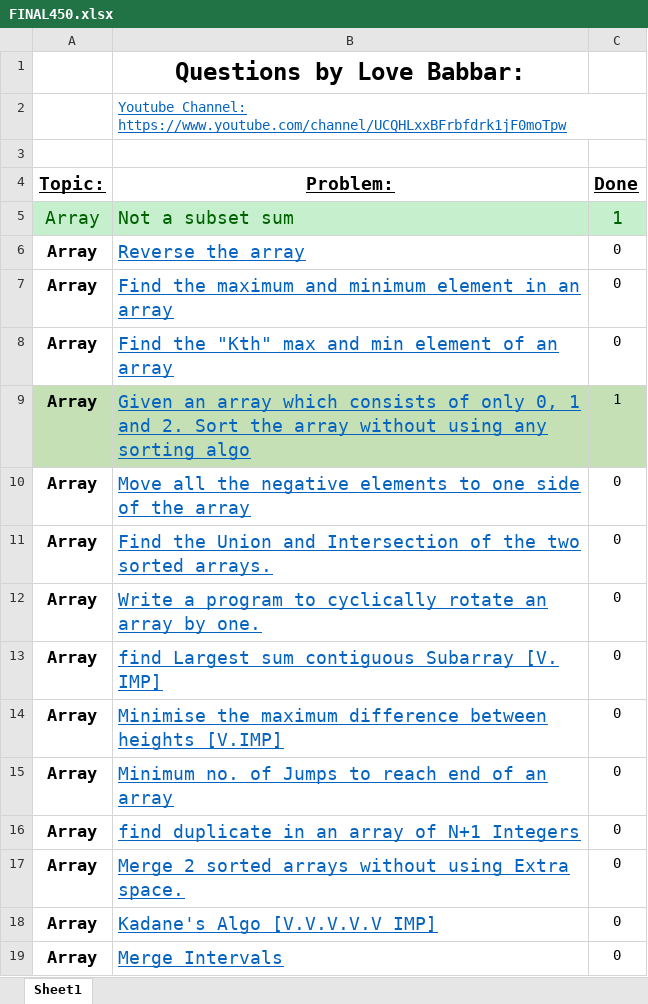
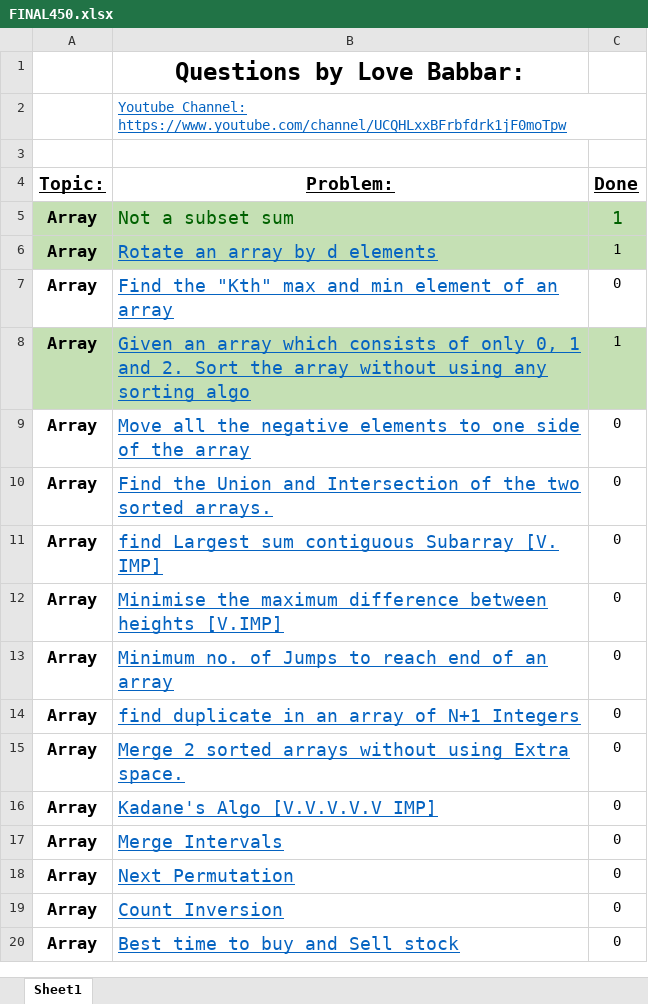
Before and after one commit to Tamoghna-Bhattacharjee/DSA_Cpp, an Excel workbook: SDE/FINAL450.xlsx, sheet Sheet1, drawn as a sheet; only a part is shown; the shorter side is filled out with more unchanged rows; values as stored, in another font and other column widths than the file's, no borders; removed rows and columns are numbered as before the commit, all else as after; the diff names each change by its address in the sheet, - before the commit and + after, or states it on an @@ line.

```diff
--- a/SDE/FINAL450.xlsx (sheet Sheet1)
+++ b/SDE/FINAL450.xlsx (sheet Sheet1)
-A5:C5 fill: #C6EFCE
+A5:C5 fill: #C5E0B4
@@ A5 bold: off → on, text colour: #006100 → black, text size: smaller @@
-row 6: Array | Reverse the array | 0
-row 7: Array | Find the maximum and minimum element in an array | 0
+row 6: Array | Rotate an array by d elements | 1
-row 12: Array | Write a program to cyclically rotate an array by one. | 0
```
Also changed, not shown: 7 other files.
